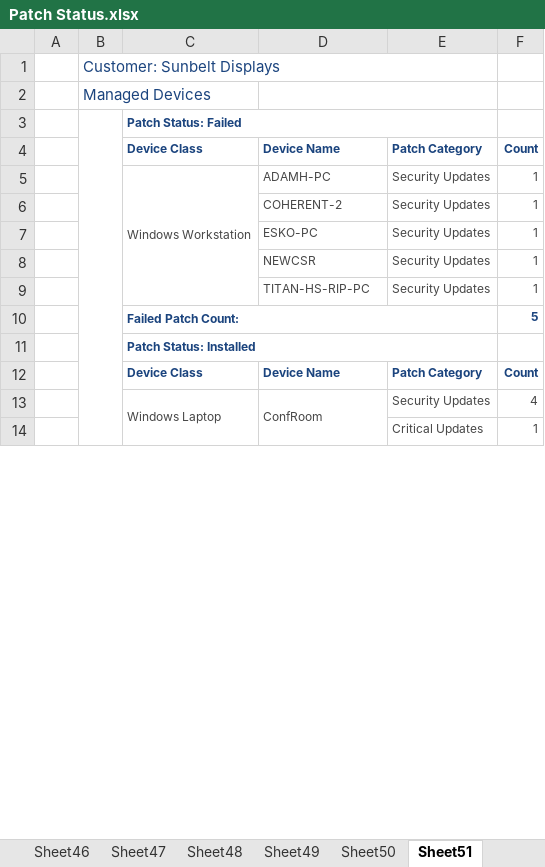
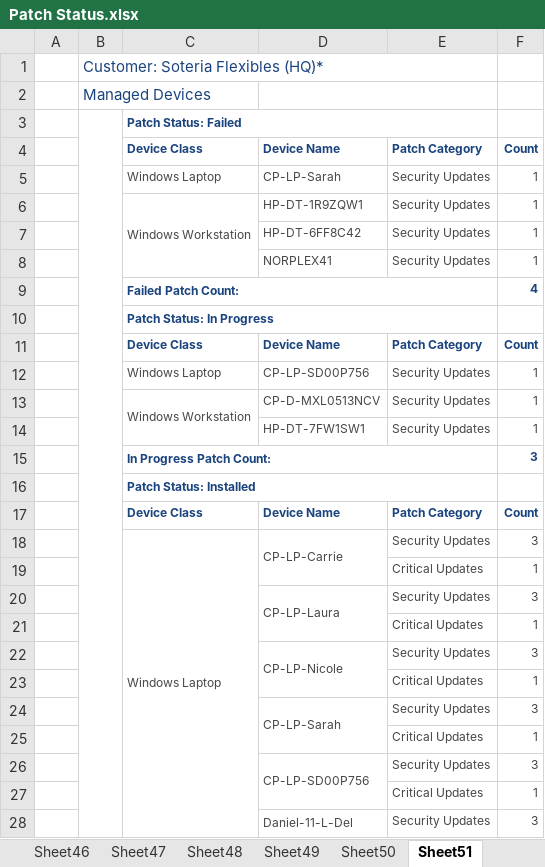
Before and after one commit to winkjb/ai-dev, an Excel workbook: program-management/ait-patching/data/raw/Patch Status.xlsx, sheet Sheet51, drawn as a sheet; only a part is shown; values as stored, in another font and other column widths than the file's, no borders; removed rows and columns are numbered as before the commit, all else as after; the diff covers the shown part only; the diff names each change by its address in the sheet, - before the commit and + after, or states it on an @@ line.

```diff
--- a/program-management/ait-patching/data/raw/Patch Status.xlsx (sheet Sheet51)
+++ b/program-management/ait-patching/data/raw/Patch Status.xlsx (sheet Sheet51)
-B1: Customer: Sunbelt Displays
+B1: Customer: Soteria Flexibles (HQ)*
+row 5:  |  | Windows Laptop | CP-LP-Sarah | Security Updates | 1
-C5:C9 merged
+C6:C8 merged
-D6: ADAMH-PC
+D6: HP-DT-1R9ZQW1
-D7: COHERENT-2
+D7: HP-DT-6FF8C42
-D8: ESKO-PC
+D8: NORPLEX41
+row 9:  |  | Failed Patch Count: |  |  | 4
+row 10:  |  | Patch Status: In Progress
+row 11:  |  | Device Class | Device Name | Patch Category | Count
-C12: (empty)
+C12: Windows Laptop
-D12: NEWCSR
+D12: CP-LP-SD00P756
+row 13:  |  | Windows Workstation | CP-D-MXL0513NCV | Security Updates | 1
-D14: TITAN-HS-RIP-PC
+D14: HP-DT-7FW1SW1
-row 10:  |  | Failed Patch Count: |  |  | 5
+row 15:  |  | In Progress Patch Count: |  |  | 3
-C13:C20 merged
+C18:C102 merged
-D18: ConfRoom
+D18: CP-LP-Carrie
-F18: 4
+F18: 3
+row 20:  |  |  | CP-LP-Laura | Security Updates | 3
+row 21:  |  |  |  | Critical Updates | 1
+row 22:  |  |  | CP-LP-Nicole | Security Updates | 3
+row 23:  |  |  |  | Critical Updates | 1
+row 24:  |  |  | CP-LP-Sarah | Security Updates | 3
+row 25:  |  |  |  | Critical Updates | 1
+row 26:  |  |  | CP-LP-SD00P756 | Security Updates | 3
+row 27:  |  |  |  | Critical Updates | 1
+row 28:  |  |  | Daniel-11-L-Del | Security Updates | 3
```
Also changed, not shown: 282 added rows, 16 removed rows, 9 edited cells and merged cells elsewhere in this sheet, sheet Network Hardware, sheet Sheet20, sheet Sheet50, sheet Sheet14, sheet Sheet49, sheet Sheet5, 51 more sheets, other sheet tabs, charts or pictures, 56 other files.
